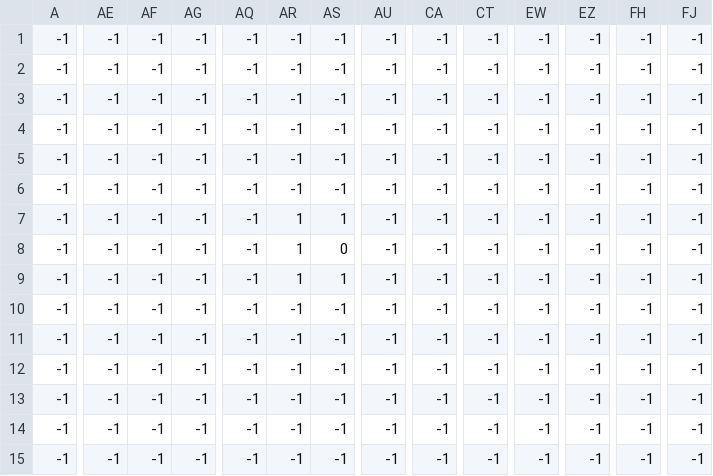
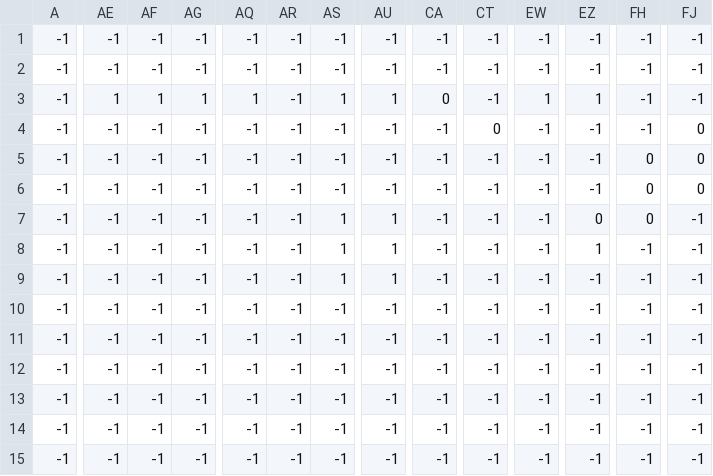
Before and after one commit to esquaredj/RaspberryPyGame, a CSV file: level/0/level_0._coins.csv, drawn as a sheet; only a part is shown, gaps mark what is left out; the diff covers the shown part only; the diff names each change by its address in the sheet, - before the commit and + after, or states it on an @@ line.

```diff
--- a/level/0/level_0._coins.csv
+++ b/level/0/level_0._coins.csv
-AE3: -1
+AE3: 1
-AF3: -1
+AF3: 1
-AG3: -1
+AG3: 1
-AQ3: -1
+AQ3: 1
-AS3: -1
+AS3: 1
-AU3: -1
+AU3: 1
-CA3: -1
+CA3: 0
-EW3: -1
+EW3: 1
-EZ3: -1
+EZ3: 1
-CT4: -1
+CT4: 0
-FJ4:FJ6: -1
+FJ4:FJ6: 0
-FH5:FH7: -1
+FH5:FH7: 0
-AR7:AR9: 1
+AR7:AR9: -1
-AU7:AU9: -1
+AU7:AU9: 1
-EZ7: -1
+EZ7: 0
-AS8: 0
+AS8: 1
-EZ8: -1
+EZ8: 1
```
Also changed, not shown: 12 edited cells elsewhere in this file, level/0/level_0._bg_trees.csv, level/0/level_0._constraints.csv, 7 other files.
